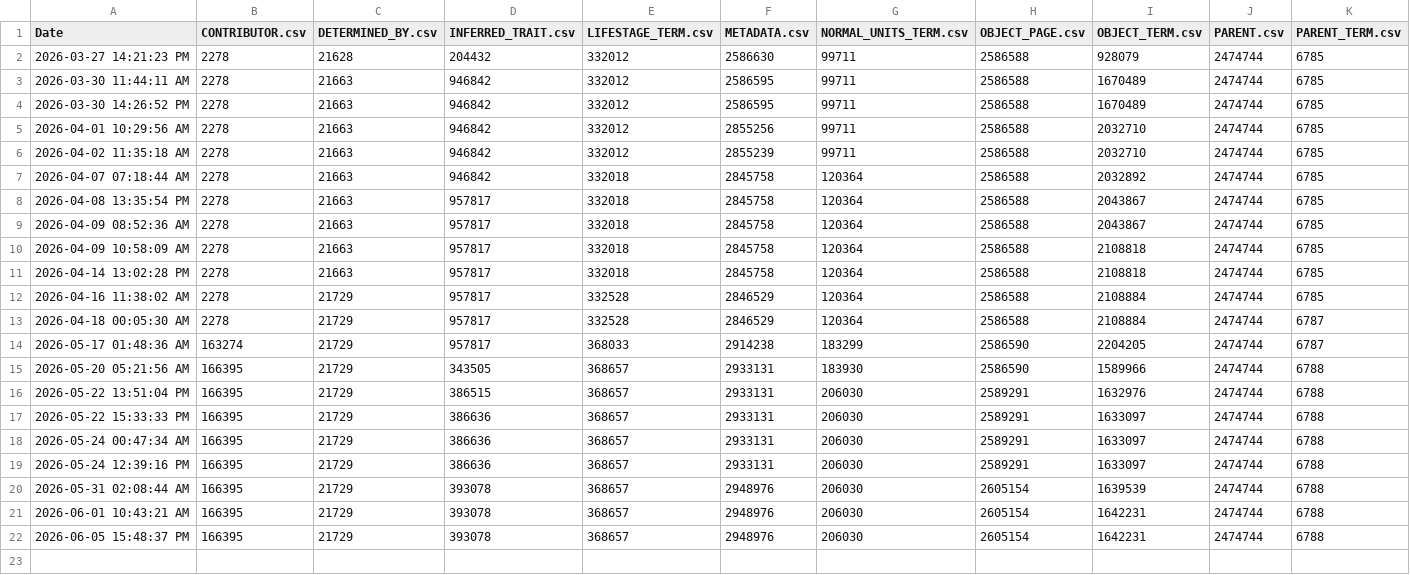
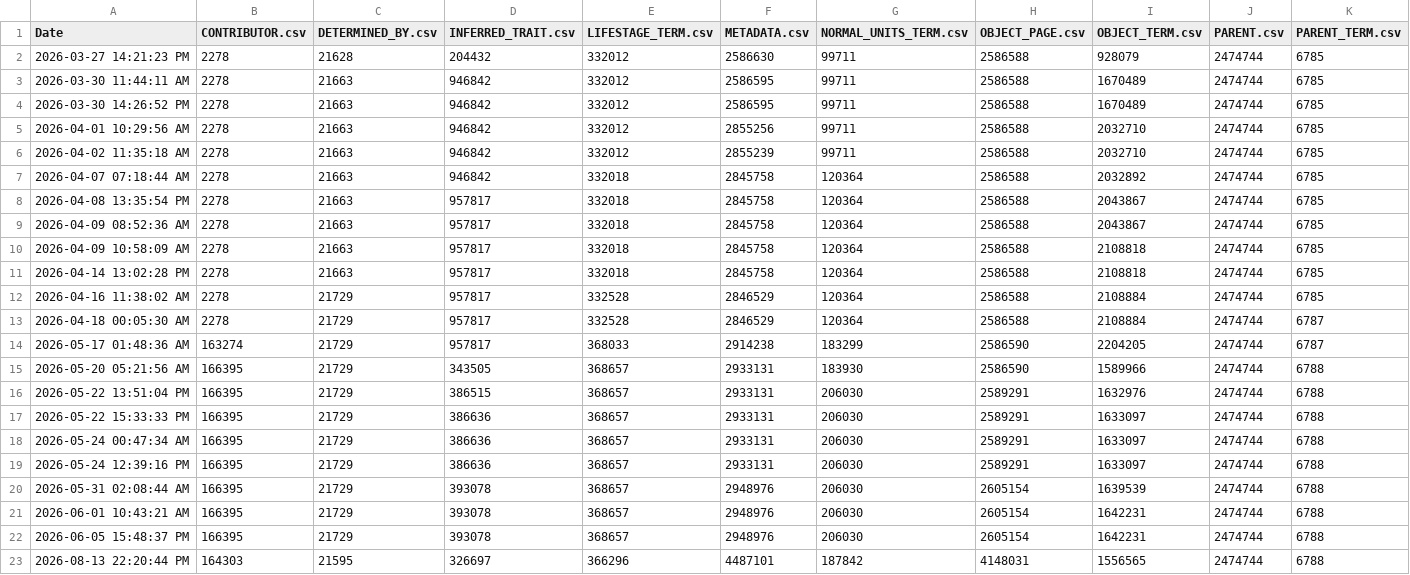
Before and after one commit to eliagbayani/eol_php8_code, a TSV file: applications/content_server/neo4j_stats/combined_CSVs.tsv, drawn as a sheet; only a part is shown; rows hold the shown columns only; the diff names each change by its address in the sheet, - before the commit and + after, or states it on an @@ line.

Commit message:
update neo4j stats

```diff
--- a/applications/content_server/neo4j_stats/combined_CSVs.tsv
+++ b/applications/content_server/neo4j_stats/combined_CSVs.tsv
+row 23: 2026-08-13 22:20:44 PM | 164303 | 21595 | 326697 | 366296 | 4487101 | 187842 | 4148031 | 1556565 | 2474744 | 6788
```
Also changed, not shown: applications/content_server/neo4j_stats/Brazilian_Flora_TraitBank_1_0_csv.tsv, applications/content_server/neo4j_stats/FishBase_TraitBank_1_0_csv.tsv, 16 other files.
